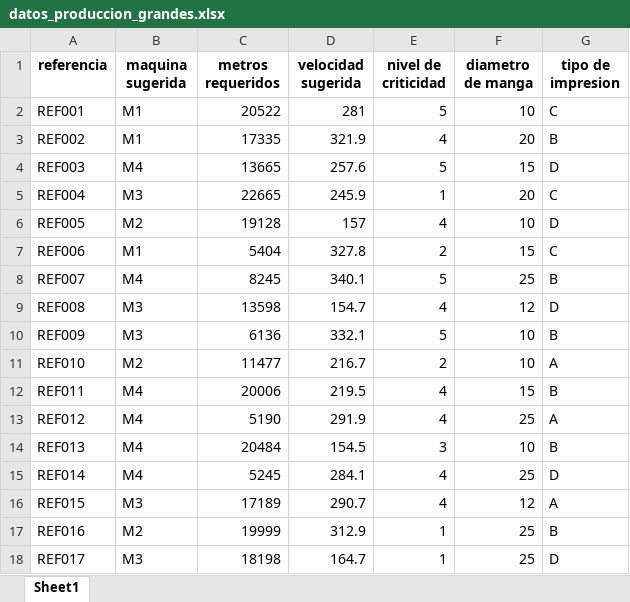
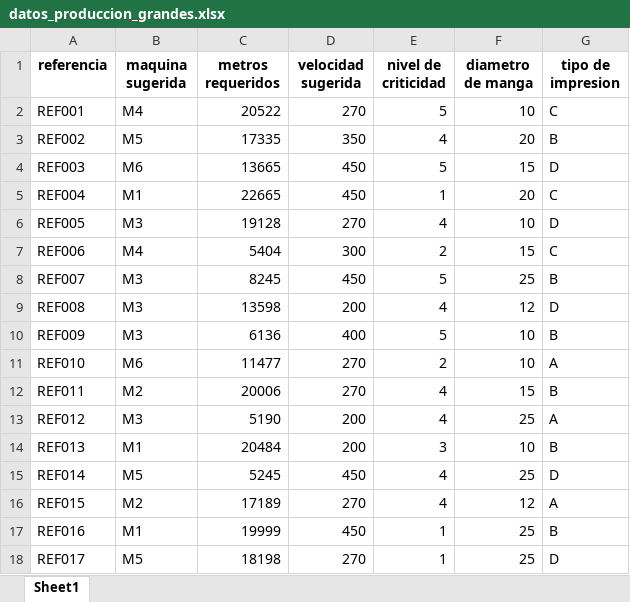
Before and after one commit to john102594/OptimizacionProduccion, an Excel workbook: datos_produccion_grandes.xlsx, sheet Sheet1, drawn as a sheet; only a part is shown; values as stored, in another font and other column widths than the file's, no borders; the diff covers the shown part only; the diff names each change by its address in the sheet, - before the commit and + after, or states it on an @@ line.

```diff
--- a/datos_produccion_grandes.xlsx (sheet Sheet1)
+++ b/datos_produccion_grandes.xlsx (sheet Sheet1)
-B2 (maquina sugerida): M1
+B2 (maquina sugerida): M4
-D2 (velocidad sugerida): 281
+D2 (velocidad sugerida): 270
-B3 (maquina sugerida): M1
+B3 (maquina sugerida): M5
-D3 (velocidad sugerida): 321.9
+D3 (velocidad sugerida): 350
-B4 (maquina sugerida): M4
+B4 (maquina sugerida): M6
-D4 (velocidad sugerida): 257.6
+D4 (velocidad sugerida): 450
-B5 (maquina sugerida): M3
+B5 (maquina sugerida): M1
-D5 (velocidad sugerida): 245.9
+D5 (velocidad sugerida): 450
-B6 (maquina sugerida): M2
+B6 (maquina sugerida): M3
-D6 (velocidad sugerida): 157
+D6 (velocidad sugerida): 270
-B7 (maquina sugerida): M1
+B7 (maquina sugerida): M4
-D7 (velocidad sugerida): 327.8
+D7 (velocidad sugerida): 300
-B8 (maquina sugerida): M4
+B8 (maquina sugerida): M3
-D8 (velocidad sugerida): 340.1
+D8 (velocidad sugerida): 450
-D9 (velocidad sugerida): 154.7
+D9 (velocidad sugerida): 200
-D10 (velocidad sugerida): 332.1
+D10 (velocidad sugerida): 400
-B11 (maquina sugerida): M2
+B11 (maquina sugerida): M6
-D11 (velocidad sugerida): 216.7
+D11 (velocidad sugerida): 270
-B12 (maquina sugerida): M4
+B12 (maquina sugerida): M2
-D12 (velocidad sugerida): 219.5
+D12 (velocidad sugerida): 270
-B13 (maquina sugerida): M4
+B13 (maquina sugerida): M3
-D13 (velocidad sugerida): 291.9
+D13 (velocidad sugerida): 200
-B14 (maquina sugerida): M4
+B14 (maquina sugerida): M1
-D14 (velocidad sugerida): 154.5
+D14 (velocidad sugerida): 200
-B15 (maquina sugerida): M4
+B15 (maquina sugerida): M5
-D15 (velocidad sugerida): 284.1
+D15 (velocidad sugerida): 450
-B16 (maquina sugerida): M3
+B16 (maquina sugerida): M2
-D16 (velocidad sugerida): 290.7
+D16 (velocidad sugerida): 270
-B17 (maquina sugerida): M2
+B17 (maquina sugerida): M1
-D17 (velocidad sugerida): 312.9
+D17 (velocidad sugerida): 450
-B18 (maquina sugerida): M3
+B18 (maquina sugerida): M5
-D18 (velocidad sugerida): 164.7
+D18 (velocidad sugerida): 270
```
Also changed, not shown: 192 edited cells elsewhere in this sheet, 3 other files.
